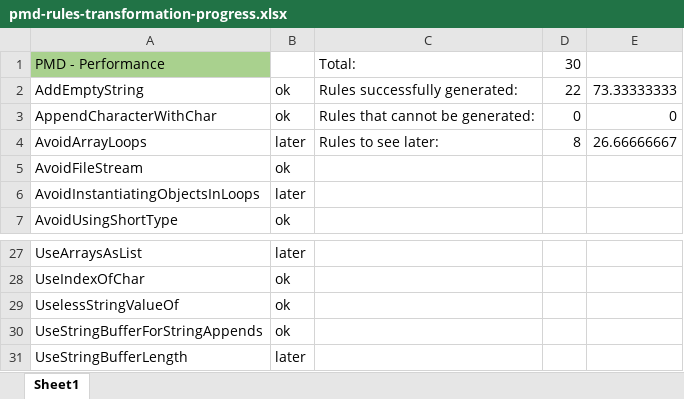
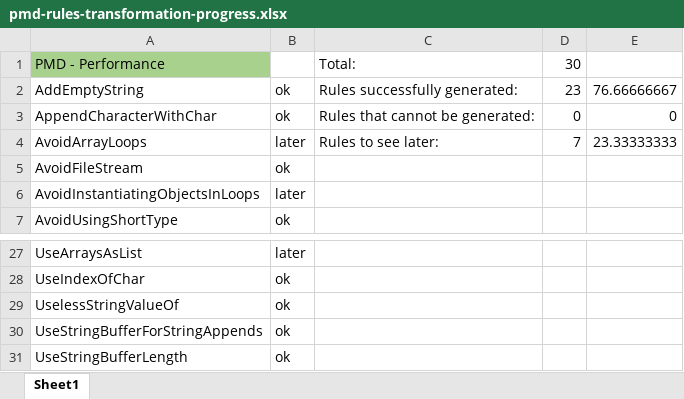
Before and after one commit to Elderjr/Coding-Conventions-Specification-Language, an Excel workbook: pmd-rules-transformation-progress.xlsx, sheet Sheet1, drawn as a sheet; only a part is shown, gaps mark what is left out; values as stored, in another font and other column widths than the file's, no borders; the diff names each change by its address in the sheet, - before the commit and + after, or states it on an @@ line.

```diff
--- a/pmd-rules-transformation-progress.xlsx (sheet Sheet1)
+++ b/pmd-rules-transformation-progress.xlsx (sheet Sheet1)
-D2: 22
+D2: 23
-E2: 73.33333333
+E2: 76.66666667
-D4: 8
+D4: 7
-E4: 26.66666667
+E4: 23.33333333
-B31: later
+B31: ok
```
Also changed, not shown: 6 other files.
